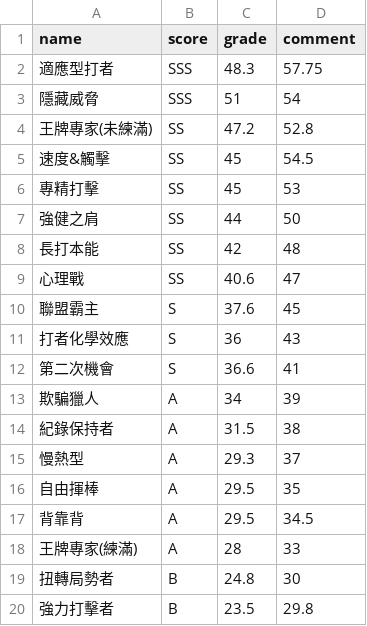
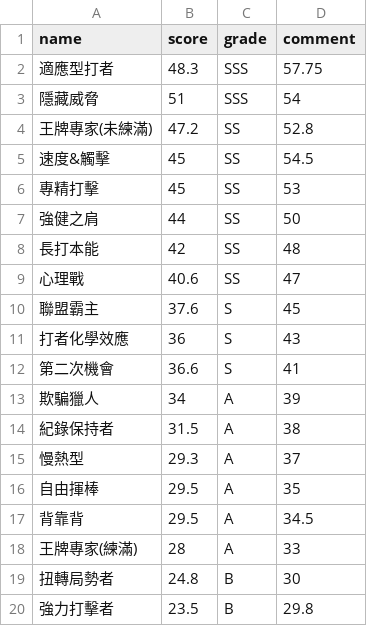
Before and after one commit to hymugi/hymugi.github.io, a CSV file: doc/skill_hof_hitter.csv, drawn as a sheet.

```diff
--- a/doc/skill_hof_hitter.csv
+++ b/doc/skill_hof_hitter.csv
@@ -1,20 +1,20 @@
 name,score,grade,comment
-適應型打者,SSS,48.3,57.75
-隱藏威脅,SSS,51,54
-王牌專家(未練滿),SS,47.2,52.8
-速度&觸擊,SS,45,54.5
-專精打擊,SS,45,53
-強健之肩,SS,44,50
-長打本能,SS,42,48
-心理戰,SS,40.6,47
-聯盟霸主,S,37.6,45
-打者化學效應,S,36,43
-第二次機會,S,36.6,41
-欺騙獵人,A,34,39
-紀錄保持者,A,31.5,38
-慢熱型,A,29.3,37
-自由揮棒,A,29.5,35
-背靠背,A,29.5,34.5
-王牌專家(練滿),A,28,33
-扭轉局勢者,B,24.8,30
-強力打擊者,B,23.5,29.8
+適應型打者,48.3,SSS,57.75
+隱藏威脅,51,SSS,54
+王牌專家(未練滿),47.2,SS,52.8
+速度&觸擊,45,SS,54.5
+專精打擊,45,SS,53
+強健之肩,44,SS,50
+長打本能,42,SS,48
+心理戰,40.6,SS,47
+聯盟霸主,37.6,S,45
+打者化學效應,36,S,43
+第二次機會,36.6,S,41
+欺騙獵人,34,A,39
+紀錄保持者,31.5,A,38
+慢熱型,29.3,A,37
+自由揮棒,29.5,A,35
+背靠背,29.5,A,34.5
+王牌專家(練滿),28,A,33
+扭轉局勢者,24.8,B,30
+強力打擊者,23.5,B,29.8
```
Also changed, not shown: doc/skill_hof_pitcher.csv, 1 other file.
